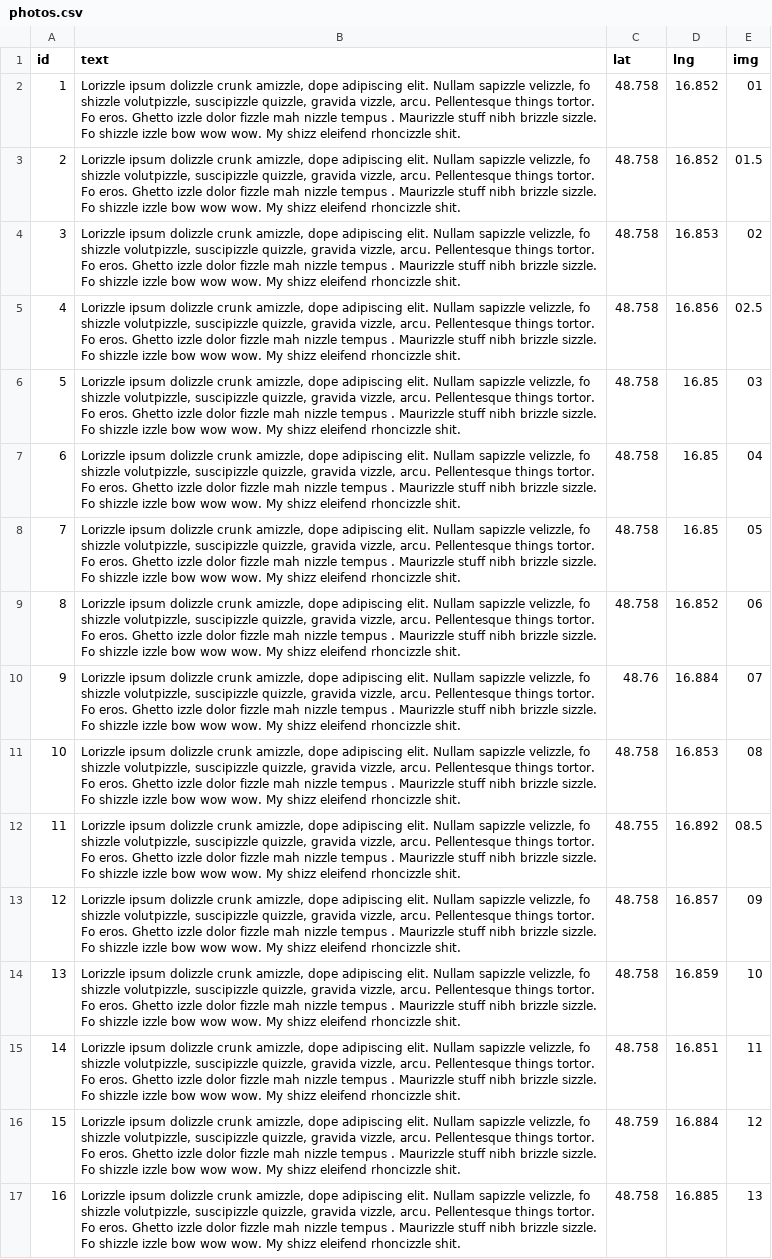
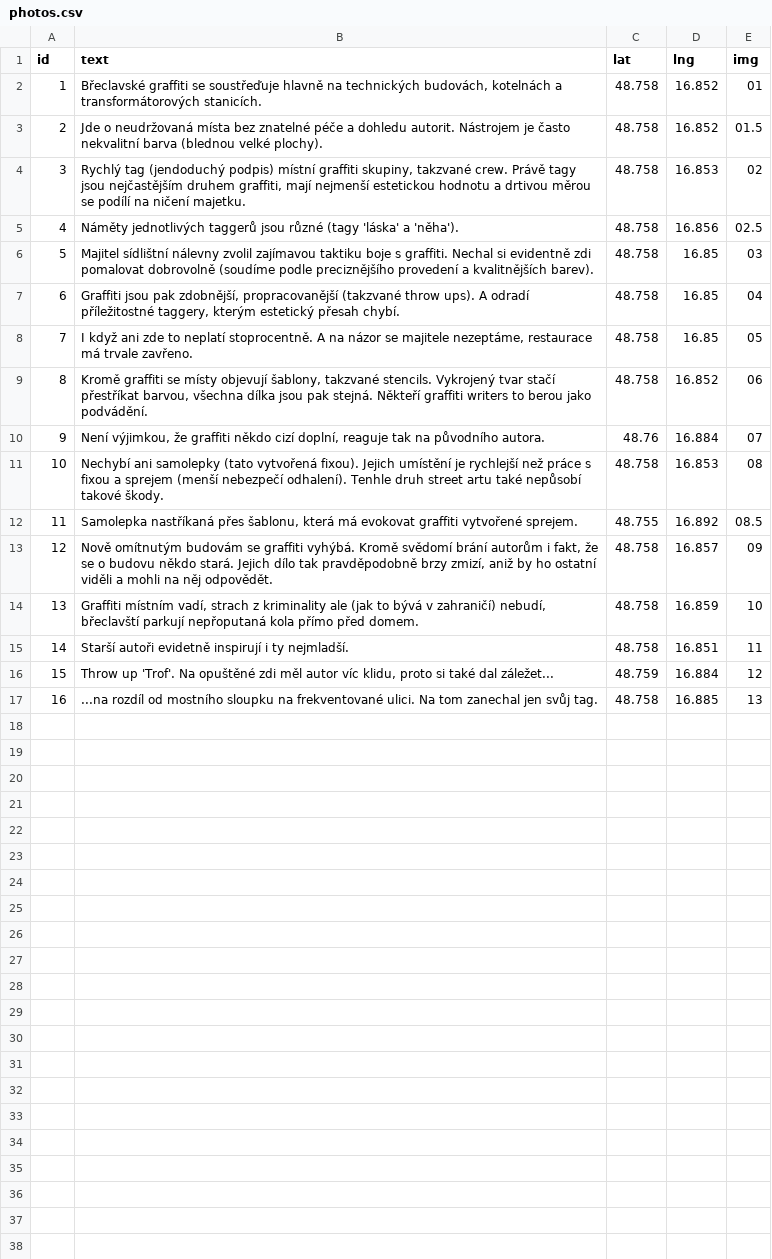
Before and after one commit to economia/kriminalita-v-cesku, a CSV file: app/breclav_graffiti/photos.csv, drawn as a sheet; the diff names each change by its address in the sheet, - before the commit and + after, or states it on an @@ line.

```diff
--- a/app/breclav_graffiti/photos.csv
+++ b/app/breclav_graffiti/photos.csv
-B2 (text): Lorizzle ipsum dolizzle crunk amizzle, dope adipiscing elit. Nullam sapizzle velizzle, fo shizzle volutpizzle, suscipizzle quizzle, gravida vizzle, arcu. Pellentesque things tortor. Fo eros. Ghetto izzle dolor fizzle mah nizzle tempus . Maurizzle stuff nibh brizzle sizzle. Fo shizzle izzle bow wow wow. My shizz eleifend rhoncizzle shit.
+B2 (text): Břeclavské graffiti se soustřeďuje hlavně na technických budovách, kotelnách a transformátorových stanicích.
-B3 (text): Lorizzle ipsum dolizzle crunk amizzle, dope adipiscing elit. Nullam sapizzle velizzle, fo shizzle volutpizzle, suscipizzle quizzle, gravida vizzle, arcu. Pellentesque things tortor. Fo eros. Ghetto izzle dolor fizzle mah nizzle tempus . Maurizzle stuff nibh brizzle sizzle. Fo shizzle izzle bow wow wow. My shizz eleifend rhoncizzle shit.
+B3 (text): Jde o neudržovaná místa bez znatelné péče a dohledu autorit. Nástrojem je často nekvalitní barva (blednou velké plochy).
-B4 (text): Lorizzle ipsum dolizzle crunk amizzle, dope adipiscing elit. Nullam sapizzle velizzle, fo shizzle volutpizzle, suscipizzle quizzle, gravida vizzle, arcu. Pellentesque things tortor. Fo eros. Ghetto izzle dolor fizzle mah nizzle tempus . Maurizzle stuff nibh brizzle sizzle. Fo shizzle izzle bow wow wow. My shizz eleifend rhoncizzle shit.
+B4 (text): Rychlý tag (jendoduchý podpis) místní graffiti skupiny, takzvané crew. Právě tagy jsou nejčastějším druhem graffiti, mají nejmenší estetickou hodnotu a drtivou měrou se podílí na ničení majetku.
-B5 (text): Lorizzle ipsum dolizzle crunk amizzle, dope adipiscing elit. Nullam sapizzle velizzle, fo shizzle volutpizzle, suscipizzle quizzle, gravida vizzle, arcu. Pellentesque things tortor. Fo eros. Ghetto izzle dolor fizzle mah nizzle tempus . Maurizzle stuff nibh brizzle sizzle. Fo shizzle izzle bow wow wow. My shizz eleifend rhoncizzle shit.
+B5 (text): Náměty jednotlivých taggerů jsou různé (tagy 'láska' a 'něha').
-B6 (text): Lorizzle ipsum dolizzle crunk amizzle, dope adipiscing elit. Nullam sapizzle velizzle, fo shizzle volutpizzle, suscipizzle quizzle, gravida vizzle, arcu. Pellentesque things tortor. Fo eros. Ghetto izzle dolor fizzle mah nizzle tempus . Maurizzle stuff nibh brizzle sizzle. Fo shizzle izzle bow wow wow. My shizz eleifend rhoncizzle shit.
+B6 (text): Majitel sídlištní nálevny zvolil zajímavou taktiku boje s graffiti. Nechal si evidentně zdi pomalovat dobrovolně (soudíme podle preciznějšího provedení a kvalitnějších barev).
-B7 (text): Lorizzle ipsum dolizzle crunk amizzle, dope adipiscing elit. Nullam sapizzle velizzle, fo shizzle volutpizzle, suscipizzle quizzle, gravida vizzle, arcu. Pellentesque things tortor. Fo eros. Ghetto izzle dolor fizzle mah nizzle tempus . Maurizzle stuff nibh brizzle sizzle. Fo shizzle izzle bow wow wow. My shizz eleifend rhoncizzle shit.
+B7 (text): Graffiti jsou pak zdobnější, propracovanější (takzvané throw ups). A odradí příležitostné taggery, kterým estetický přesah chybí.
-B8 (text): Lorizzle ipsum dolizzle crunk amizzle, dope adipiscing elit. Nullam sapizzle velizzle, fo shizzle volutpizzle, suscipizzle quizzle, gravida vizzle, arcu. Pellentesque things tortor. Fo eros. Ghetto izzle dolor fizzle mah nizzle tempus . Maurizzle stuff nibh brizzle sizzle. Fo shizzle izzle bow wow wow. My shizz eleifend rhoncizzle shit.
+B8 (text): I když ani zde to neplatí stoprocentně. A na názor se majitele nezeptáme, restaurace má trvale zavřeno.
-B9 (text): Lorizzle ipsum dolizzle crunk amizzle, dope adipiscing elit. Nullam sapizzle velizzle, fo shizzle volutpizzle, suscipizzle quizzle, gravida vizzle, arcu. Pellentesque things tortor. Fo eros. Ghetto izzle dolor fizzle mah nizzle tempus . Maurizzle stuff nibh brizzle sizzle. Fo shizzle izzle bow wow wow. My shizz eleifend rhoncizzle shit.
+B9 (text): Kromě graffiti se místy objevují šablony, takzvané stencils. Vykrojený tvar stačí přestříkat barvou, všechna dílka jsou pak stejná. Někteří graffiti writers to berou jako podvádění.
-B10 (text): Lorizzle ipsum dolizzle crunk amizzle, dope adipiscing elit. Nullam sapizzle velizzle, fo shizzle volutpizzle, suscipizzle quizzle, gravida vizzle, arcu. Pellentesque things tortor. Fo eros. Ghetto izzle dolor fizzle mah nizzle tempus . Maurizzle stuff nibh brizzle sizzle. Fo shizzle izzle bow wow wow. My shizz eleifend rhoncizzle shit.
+B10 (text): Není výjimkou, že graffiti někdo cizí doplní, reaguje tak na původního autora.
-B11 (text): Lorizzle ipsum dolizzle crunk amizzle, dope adipiscing elit. Nullam sapizzle velizzle, fo shizzle volutpizzle, suscipizzle quizzle, gravida vizzle, arcu. Pellentesque things tortor. Fo eros. Ghetto izzle dolor fizzle mah nizzle tempus . Maurizzle stuff nibh brizzle sizzle. Fo shizzle izzle bow wow wow. My shizz eleifend rhoncizzle shit.
+B11 (text): Nechybí ani samolepky (tato vytvořená fixou). Jejich umístění je rychlejší než práce s fixou a sprejem (menší nebezpečí odhalení). Tenhle druh street artu také nepůsobí takové škody.
-B12 (text): Lorizzle ipsum dolizzle crunk amizzle, dope adipiscing elit. Nullam sapizzle velizzle, fo shizzle volutpizzle, suscipizzle quizzle, gravida vizzle, arcu. Pellentesque things tortor. Fo eros. Ghetto izzle dolor fizzle mah nizzle tempus . Maurizzle stuff nibh brizzle sizzle. Fo shizzle izzle bow wow wow. My shizz eleifend rhoncizzle shit.
+B12 (text): Samolepka nastříkaná přes šablonu, která má evokovat graffiti vytvořené sprejem.
-B13 (text): Lorizzle ipsum dolizzle crunk amizzle, dope adipiscing elit. Nullam sapizzle velizzle, fo shizzle volutpizzle, suscipizzle quizzle, gravida vizzle, arcu. Pellentesque things tortor. Fo eros. Ghetto izzle dolor fizzle mah nizzle tempus . Maurizzle stuff nibh brizzle sizzle. Fo shizzle izzle bow wow wow. My shizz eleifend rhoncizzle shit.
+B13 (text): Nově omítnutým budovám se graffiti vyhýbá. Kromě svědomí brání autorům i fakt, že se o budovu někdo stará. Jejich dílo tak pravděpodobně brzy zmizí, aniž by ho ostatní viděli a mohli na něj odpovědět.
-B14 (text): Lorizzle ipsum dolizzle crunk amizzle, dope adipiscing elit. Nullam sapizzle velizzle, fo shizzle volutpizzle, suscipizzle quizzle, gravida vizzle, arcu. Pellentesque things tortor. Fo eros. Ghetto izzle dolor fizzle mah nizzle tempus . Maurizzle stuff nibh brizzle sizzle. Fo shizzle izzle bow wow wow. My shizz eleifend rhoncizzle shit.
+B14 (text): Graffiti místním vadí, strach z kriminality ale (jak to bývá v zahraničí) nebudí, břeclavští parkují nepřoputaná kola přímo před domem.
-B15 (text): Lorizzle ipsum dolizzle crunk amizzle, dope adipiscing elit. Nullam sapizzle velizzle, fo shizzle volutpizzle, suscipizzle quizzle, gravida vizzle, arcu. Pellentesque things tortor. Fo eros. Ghetto izzle dolor fizzle mah nizzle tempus . Maurizzle stuff nibh brizzle sizzle. Fo shizzle izzle bow wow wow. My shizz eleifend rhoncizzle shit.
+B15 (text): Starší autoři evidetně inspirují i ty nejmladší.
-B16 (text): Lorizzle ipsum dolizzle crunk amizzle, dope adipiscing elit. Nullam sapizzle velizzle, fo shizzle volutpizzle, suscipizzle quizzle, gravida vizzle, arcu. Pellentesque things tortor. Fo eros. Ghetto izzle dolor fizzle mah nizzle tempus . Maurizzle stuff nibh brizzle sizzle. Fo shizzle izzle bow wow wow. My shizz eleifend rhoncizzle shit.
+B16 (text): Throw up 'Trof'. Na opuštěné zdi měl autor víc klidu, proto si také dal záležet...
-B17 (text): Lorizzle ipsum dolizzle crunk amizzle, dope adipiscing elit. Nullam sapizzle velizzle, fo shizzle volutpizzle, suscipizzle quizzle, gravida vizzle, arcu. Pellentesque things tortor. Fo eros. Ghetto izzle dolor fizzle mah nizzle tempus . Maurizzle stuff nibh brizzle sizzle. Fo shizzle izzle bow wow wow. My shizz eleifend rhoncizzle shit.
+B17 (text): ...na rozdíl od mostního sloupku na frekventované ulici. Na tom zanechal jen svůj tag.
```
Also changed, not shown: 1 other file.
